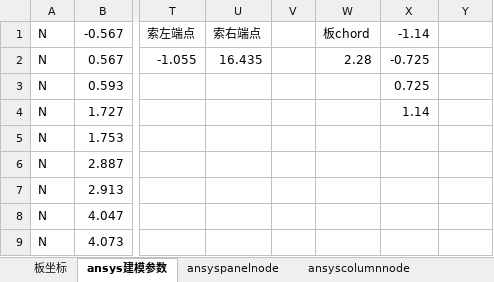
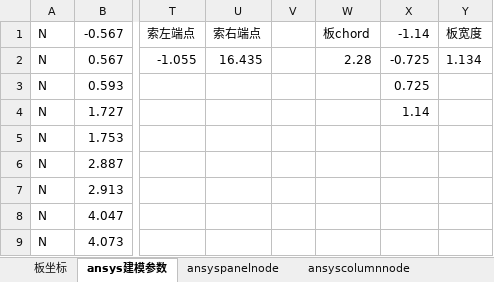
Before and after one commit to yangchendede/Photovoltaic-Panel-Wind-Vibration-Analysis, an Excel workbook: model/尺寸信息.xlsx, sheet ansys建模参数, drawn as a sheet; only a part is shown, gaps mark what is left out; values as stored, in another font and other column widths than the file's, no borders; the diff names each change by its address in the sheet, - before the commit and + after, or states it on an @@ line.

```diff
--- a/model/尺寸信息.xlsx (sheet ansys建模参数)
+++ b/model/尺寸信息.xlsx (sheet ansys建模参数)
-Y1: (empty)
+Y1: 板宽度
-Y2: (empty)
+Y2: 1.134
```
Also changed, not shown: 4 other files.
